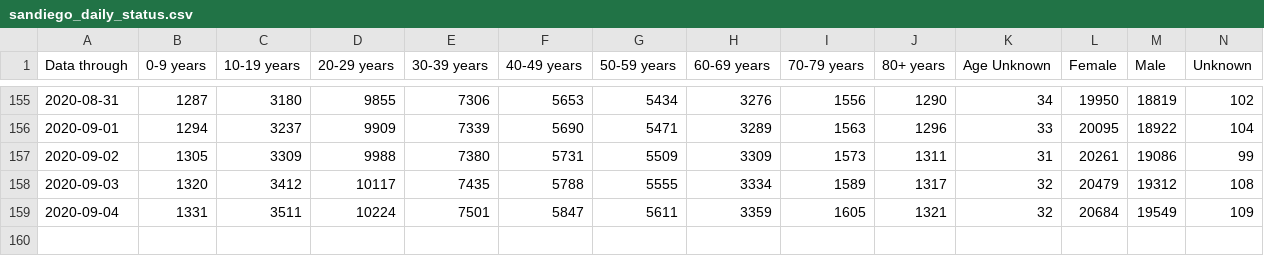
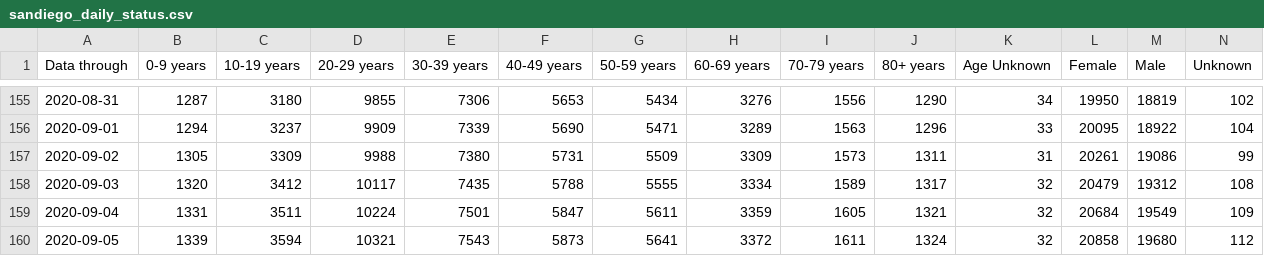
Before and after one commit to JenDobson/covid19-san-diego, a CSV file: csv/sandiego_daily_status.csv, drawn as a sheet; only a part is shown, gaps mark what is left out; rows hold the shown columns only; the diff names each change by its address in the sheet, - before the commit and + after, or states it on an @@ line.

Commit message:
update for 2020-09-07

```diff
--- a/csv/sandiego_daily_status.csv
+++ b/csv/sandiego_daily_status.csv
+row 160: 2020-09-05 | 1339 | 3594 | 10321 | 7543 | 5873 | 5641 | 3372 | 1611 | 1324 | 32 | 20858 | 19680 | 112
```
